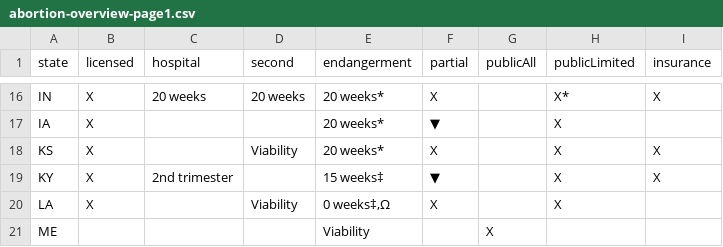
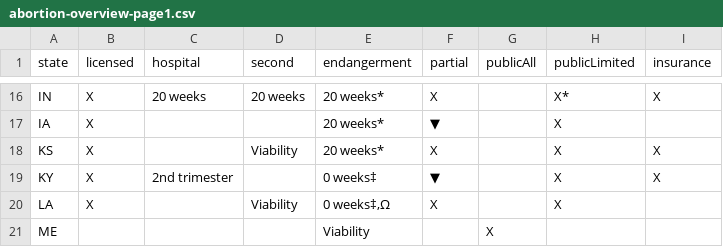
Before and after one commit to enjalot/guttmacher-scrape, a CSV file: data/abortion-overview-page1.csv, drawn as a sheet; only a part is shown, gaps mark what is left out.

Commit message:
Updated data

```diff
--- a/data/abortion-overview-page1.csv
+++ b/data/abortion-overview-page1.csv
@@ -18,3 +18,3 @@ IA,X,,,20 weeks*,▼,,X,
 KS,X,,Viability,20 weeks*,X,,X,X
-KY,X,2nd trimester,,15 weeks‡,▼,,X,X
+KY,X,2nd trimester,,0 weeks‡,▼,,X,X
 LA,X,,Viability,"0 weeks‡,Ω",X,,X,
```
Also changed, not shown: 6 other files.
